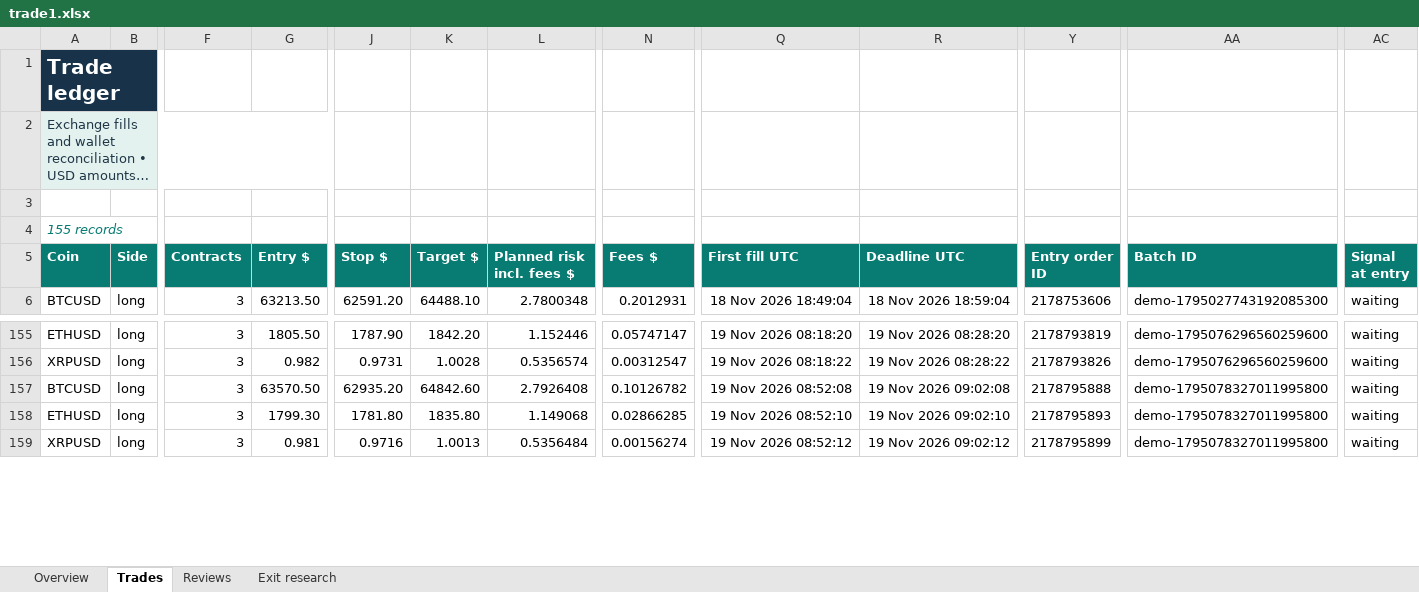
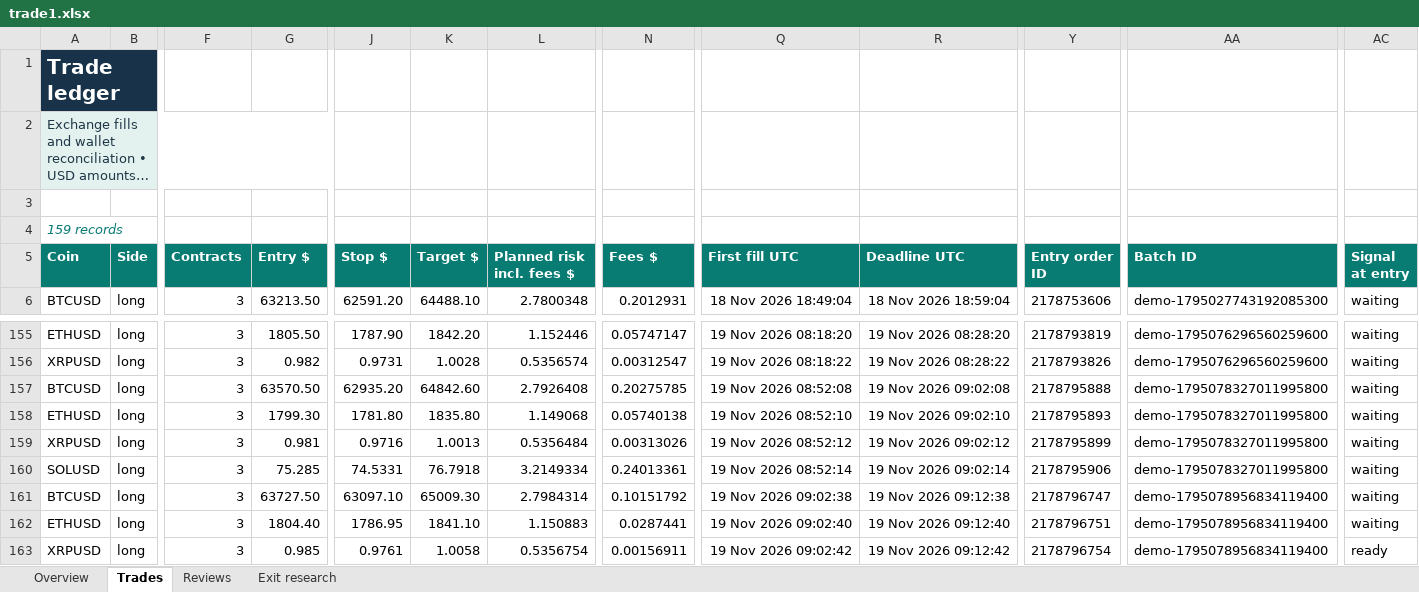
Before and after one commit to prarit0097/trading18nov, an Excel workbook: crypto-trader-skills/outputs/01a1df70-6789-76b0-9431-f0c905a7987a/trade1.xlsx, sheet Trades, drawn as a sheet; only a part is shown, gaps mark what is left out; long unchanged cells end in …; values as stored, in another font and other column widths than the file's, no borders; conditional formats and table styles not drawn; addresses are those after the commit; rows hold the shown columns only; the diff covers the shown part only; the diff names each change by its address in the sheet, - before the commit and + after, or states it on an @@ line.

Commit message:
Checkpoint 155 verified Trade 1 demo closes

```diff
--- a/crypto-trader-skills/outputs/01a1df70-6789-76b0-9431-f0c905a7987a/trade1.xlsx (sheet Trades)
+++ b/crypto-trader-skills/outputs/01a1df70-6789-76b0-9431-f0c905a7987a/trade1.xlsx (sheet Trades)
-A4 (Coin): 155 records
+A4 (Coin): 159 records
+row 157: BTCUSD | long | 3 | 63570.50 | 62935.20 | 64842.60 | 2.7926408 | 0.20275785 | 19 Nov 2026 08:52:08 | 19 Nov 2026 09:02:08 | 2178795888 | demo-1795078327011995800 | waiting
+row 158: ETHUSD | long | 3 | 1799.30 | 1781.80 | 1835.80 | 1.149068 | 0.05740138 | 19 Nov 2026 08:52:10 | 19 Nov 2026 09:02:10 | 2178795893 | demo-1795078327011995800 | waiting
+row 159: XRPUSD | long | 3 | 0.981 | 0.9716 | 1.0013 | 0.5356484 | 0.00313026 | 19 Nov 2026 08:52:12 | 19 Nov 2026 09:02:12 | 2178795899 | demo-1795078327011995800 | waiting
+row 160: SOLUSD | long | 3 | 75.285 | 74.5331 | 76.7918 | 3.2149334 | 0.24013361 | 19 Nov 2026 08:52:14 | 19 Nov 2026 09:02:14 | 2178795906 | demo-1795078327011995800 | waiting
-G161 (Entry $): 63570.50
+G161 (Entry $): 63727.50
-J161 (Stop $): 62935.20
+J161 (Stop $): 63097.10
-K161 (Target $): 64842.60
+K161 (Target $): 65009.30
-L161 (Planned risk incl. fees $): 2.7926408
+L161 (Planned risk incl. fees $): 2.7984314
-N161 (Fees $): 0.10126782
+N161 (Fees $): 0.10151792
-Q161 (First fill UTC): 19 Nov 2026 08:52:08
+Q161 (First fill UTC): 19 Nov 2026 09:02:38
-R161 (Deadline UTC): 19 Nov 2026 09:02:08
+R161 (Deadline UTC): 19 Nov 2026 09:12:38
-Y161 (Entry order ID): 2178795888
+Y161 (Entry order ID): 2178796747
-AA161:AA163 (Batch ID): demo-1795078327011995800
+AA161:AA163 (Batch ID): demo-1795078956834119400
-G162 (Entry $): 1799.30
+G162 (Entry $): 1804.40
-J162 (Stop $): 1781.80
+J162 (Stop $): 1786.95
-K162 (Target $): 1835.80
+K162 (Target $): 1841.10
-L162 (Planned risk incl. fees $): 1.149068
+L162 (Planned risk incl. fees $): 1.150883
-N162 (Fees $): 0.02866285
+N162 (Fees $): 0.0287441
-Q162 (First fill UTC): 19 Nov 2026 08:52:10
+Q162 (First fill UTC): 19 Nov 2026 09:02:40
-R162 (Deadline UTC): 19 Nov 2026 09:02:10
+R162 (Deadline UTC): 19 Nov 2026 09:12:40
-Y162 (Entry order ID): 2178795893
+Y162 (Entry order ID): 2178796751
-G163 (Entry $): 0.981
+G163 (Entry $): 0.985
-J163 (Stop $): 0.9716
+J163 (Stop $): 0.9761
-K163 (Target $): 1.0013
+K163 (Target $): 1.0058
-L163 (Planned risk incl. fees $): 0.5356484
+L163 (Planned risk incl. fees $): 0.5356754
-N163 (Fees $): 0.00156274
+N163 (Fees $): 0.00156911
-Q163 (First fill UTC): 19 Nov 2026 08:52:12
+Q163 (First fill UTC): 19 Nov 2026 09:02:42
-R163 (Deadline UTC): 19 Nov 2026 09:02:12
+R163 (Deadline UTC): 19 Nov 2026 09:12:42
-Y163 (Entry order ID): 2178795899
+Y163 (Entry order ID): 2178796754
-AC163 (Signal at entry): waiting
+AC163 (Signal at entry): ready
```
Also changed, not shown: 9 edited cells elsewhere in this sheet, sheet Exit research, sheet Overview, formulas that keep their value, 2 other files.
